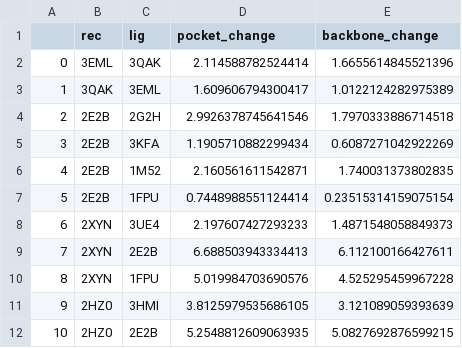
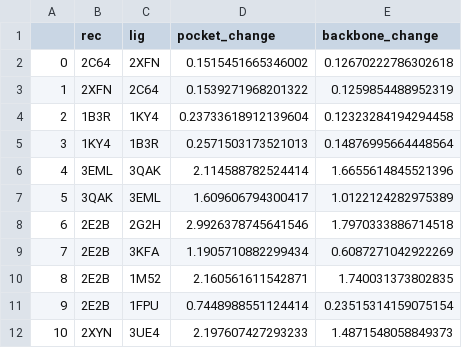
Before and after one commit to dkoes/GNINA-1.0, a CSV file: data/crossdocking-flex/pocketdiff.csv, drawn as a sheet; only a part is shown; the shorter side is filled out with more unchanged rows; addresses are those after the commit; the diff names each change by its address in the sheet, - before the commit and + after, or states it on an @@ line.

Commit message:
add pocketidiff form 4 missing systems

```diff
--- a/data/crossdocking-flex/pocketdiff.csv
+++ b/data/crossdocking-flex/pocketdiff.csv
+row 2: 0 | 2C64 | 2XFN | 0.1515451665346002 | 0.12670222786302618
+row 3: 1 | 2XFN | 2C64 | 0.1539271968201322 | 0.1259854488952319
+row 4: 2 | 1B3R | 1KY4 | 0.23733618912139604 | 0.12323284194294458
+row 5: 3 | 1KY4 | 1B3R | 0.2571503173521013 | 0.14876995664448564
@@ column A renumbered from row 6 down @@
```
